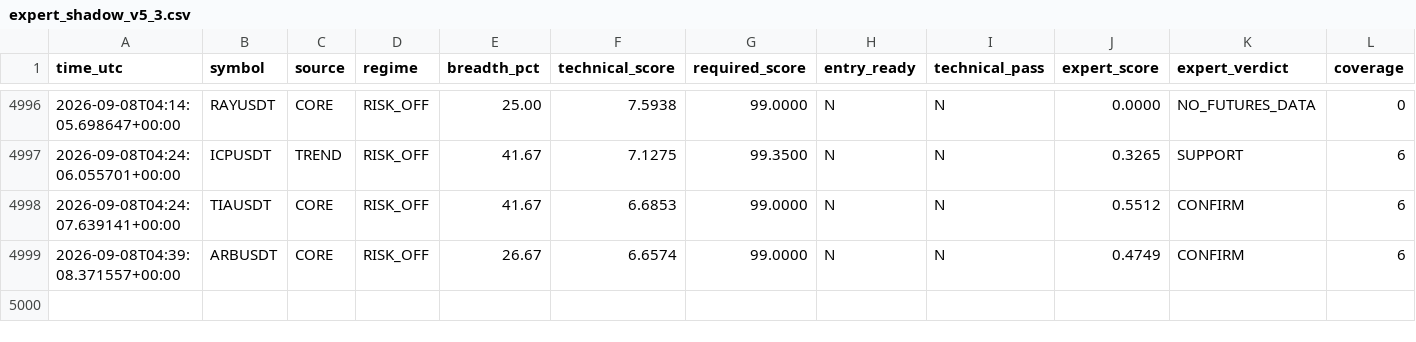
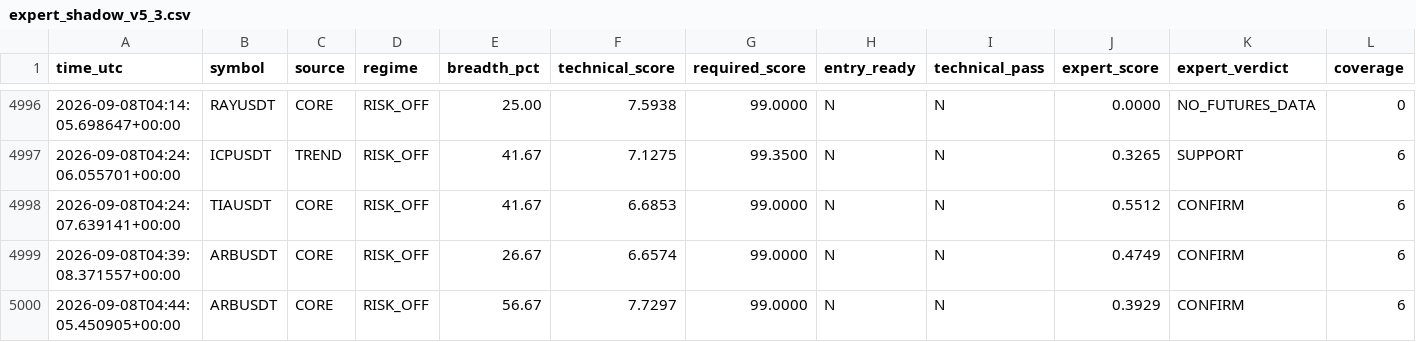
Before and after one commit to mrmatinbolandnazar-web/crypto-paper-bot, a CSV file: vps_reports/expert_shadow_v5_3.csv, drawn as a sheet; only a part is shown, gaps mark what is left out; rows hold the shown columns only; the diff names each change by its address in the sheet, - before the commit and + after, or states it on an @@ line.

```diff
--- a/vps_reports/expert_shadow_v5_3.csv
+++ b/vps_reports/expert_shadow_v5_3.csv
+row 5000: 2026-09-08T04:44:05.450905+00:00 | ARBUSDT | CORE | RISK_OFF | 56.67 | 7.7297 | 99.0000 | N | N | 0.3929 | CONFIRM | 6
```
Also changed, not shown: 11 other files.
